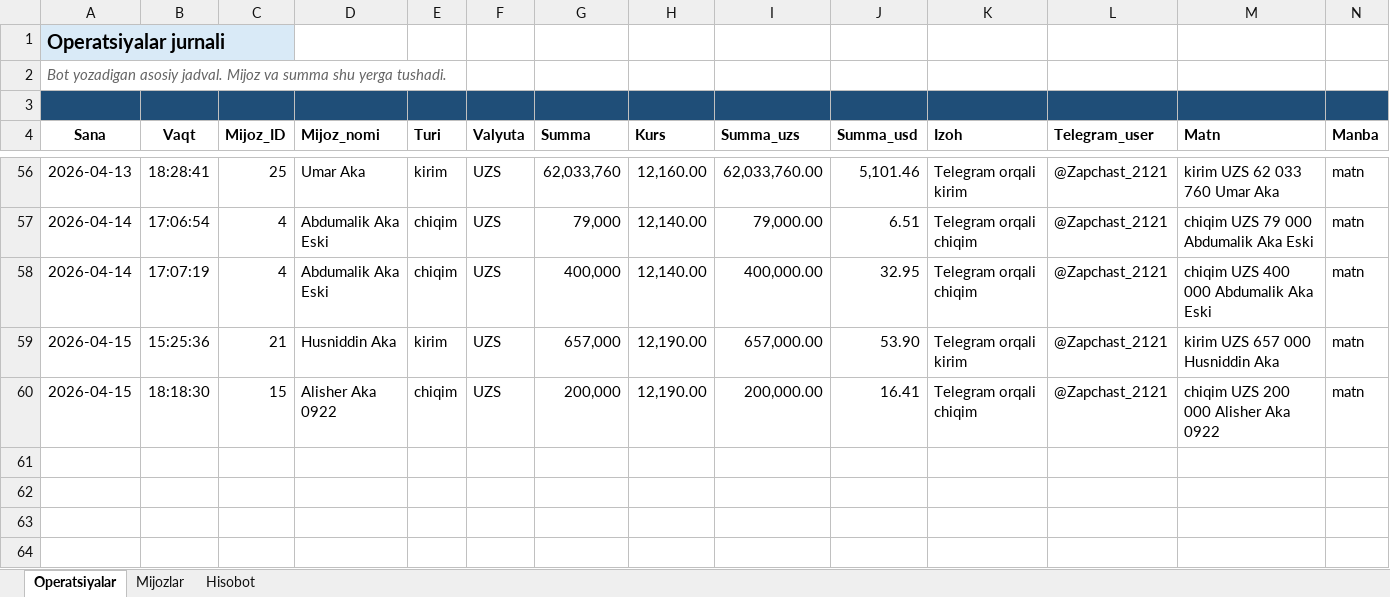
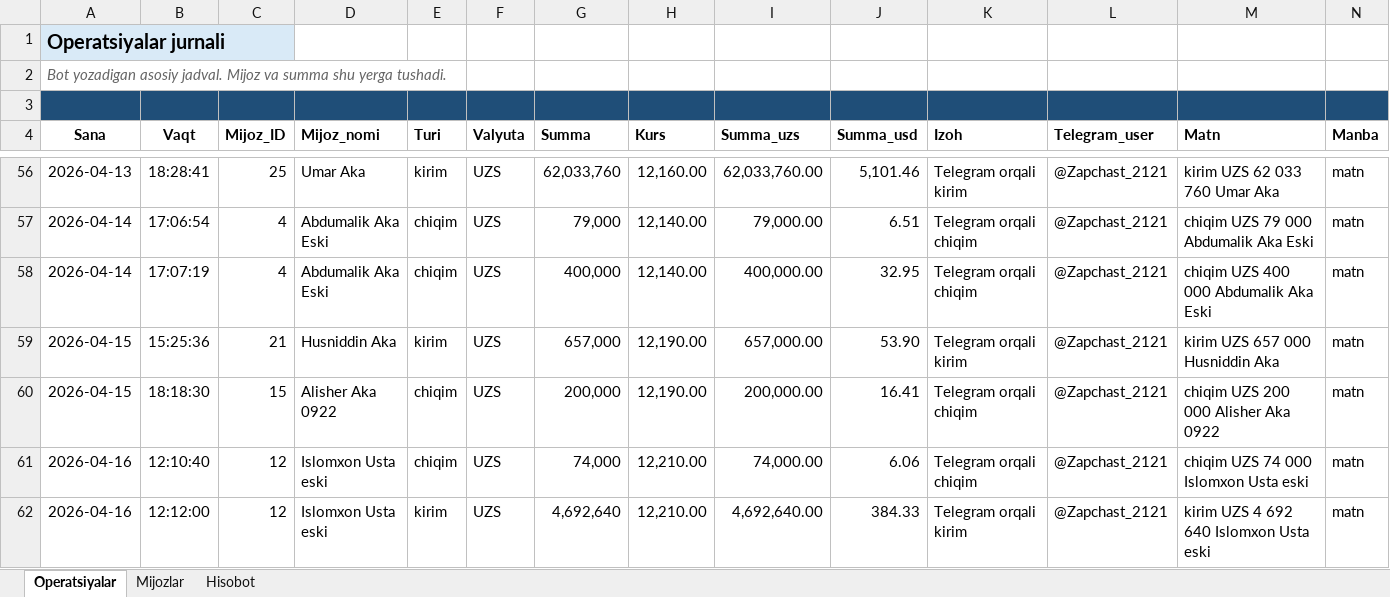
Before and after one commit to elyaclassic/TOTLI-FULL, an Excel workbook: external/telegram_sheets_bot/templates/mijoz_hisob_kitobi.xlsx, sheet Operatsiyalar, drawn as a sheet; only a part is shown, gaps mark what is left out; values as stored, in another font and other column widths than the file's, no borders; the diff names each change by its address in the sheet, - before the commit and + after, or states it on an @@ line.

```diff
--- a/external/telegram_sheets_bot/templates/mijoz_hisob_kitobi.xlsx (sheet Operatsiyalar)
+++ b/external/telegram_sheets_bot/templates/mijoz_hisob_kitobi.xlsx (sheet Operatsiyalar)
+row 61: 2026-04-16 | 12:10:40 | 12 | Islomxon Usta eski | chiqim | UZS | 74,000 | 12,210.00 | 74,000.00 | 6.06 | Telegram orqali chiqim | @Zapchast_2121 | chiqim UZS 74 000 Islomxon Usta eski | matn
+row 62: 2026-04-16 | 12:12:00 | 12 | Islomxon Usta eski | kirim | UZS | 4,692,640 | 12,210.00 | 4,692,640.00 | 384.33 | Telegram orqali kirim | @Zapchast_2121 | kirim UZS 4 692 640 Islomxon Usta eski | matn
```
Also changed, not shown: 3 other files.
